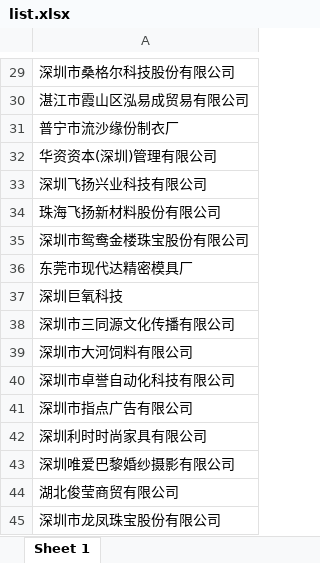
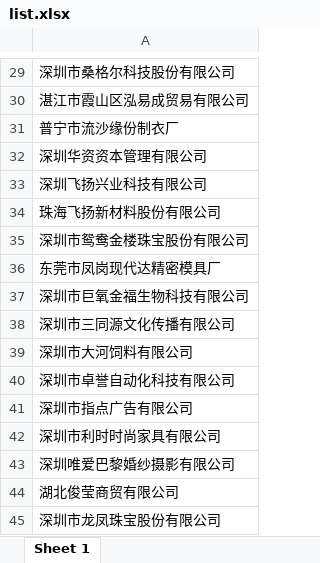
Before and after one commit to 9468305/python-script, an Excel workbook: geetest_offline_6.0.0/list.xlsx, sheet Sheet 1, drawn as a sheet; only a part is shown, gaps mark what is left out; values as stored, in another font and other column widths than the file's, no borders; the diff names each change by its address in the sheet, - before the commit and + after, or states it on an @@ line.

Commit message:
gsxt_offline_6.0.0 Code Complete

```diff
--- a/geetest_offline_6.0.0/list.xlsx (sheet Sheet 1)
+++ b/geetest_offline_6.0.0/list.xlsx (sheet Sheet 1)
-A32: 华资资本(深圳)管理有限公司
+A32: 深圳华资资本管理有限公司
-A36: 东莞市现代达精密模具厂
+A36: 东莞市凤岗现代达精密模具厂
-A37: 深圳巨氧科技
+A37: 深圳市巨氧金福生物科技有限公司
-A42: 深圳利时时尚家具有限公司
+A42: 深圳市利时时尚家具有限公司
```
Also changed, not shown: 5 other files.
